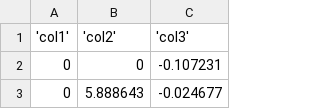
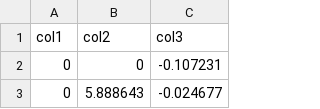
Before and after one commit to AdityaSai2004/Gmm-dataset, a CSV file: Pinetree.csv, drawn as a sheet; only a part is shown; removed rows and columns are numbered as before the commit, all else as after; the diff names each change by its address in the sheet, - before the commit and + after, or states it on an @@ line.

Commit message:
Update Pinetree.csv

```diff
--- a/Pinetree.csv
+++ b/Pinetree.csv
-row 1: 'col1' | 'col2' | 'col3'
+row 1: col1 | col2 | col3
```
